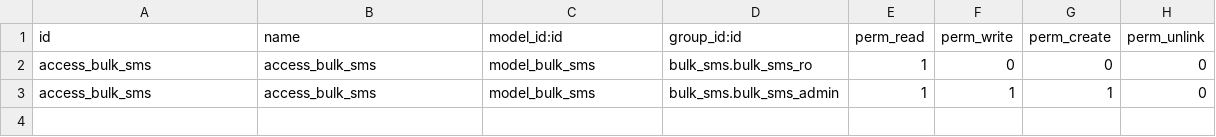
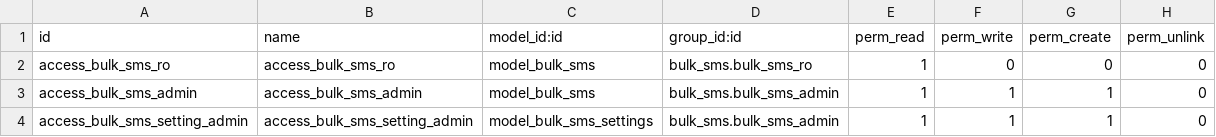
Before and after one commit to gathui/odoo_tryzex, a CSV file: bulk_sms/security/ir.model.access.csv, drawn as a sheet.

Commit message:
Bulk SMS Updates

```diff
--- a/bulk_sms/security/ir.model.access.csv
+++ b/bulk_sms/security/ir.model.access.csv
@@ -1,3 +1,4 @@
 id,name,model_id:id,group_id:id,perm_read,perm_write,perm_create,perm_unlink
-access_bulk_sms,access_bulk_sms,model_bulk_sms,bulk_sms.bulk_sms_ro,1,0,0,0
-access_bulk_sms,access_bulk_sms,model_bulk_sms,bulk_sms.bulk_sms_admin,1,1,1,0
+access_bulk_sms_ro,access_bulk_sms_ro,model_bulk_sms,bulk_sms.bulk_sms_ro,1,0,0,0
+access_bulk_sms_admin,access_bulk_sms_admin,model_bulk_sms,bulk_sms.bulk_sms_admin,1,1,1,0
+access_bulk_sms_setting_admin,access_bulk_sms_setting_admin,model_bulk_sms_settings,bulk_sms.bulk_sms_admin,1,1,1,0
```
Also changed, not shown: 13 other files.
